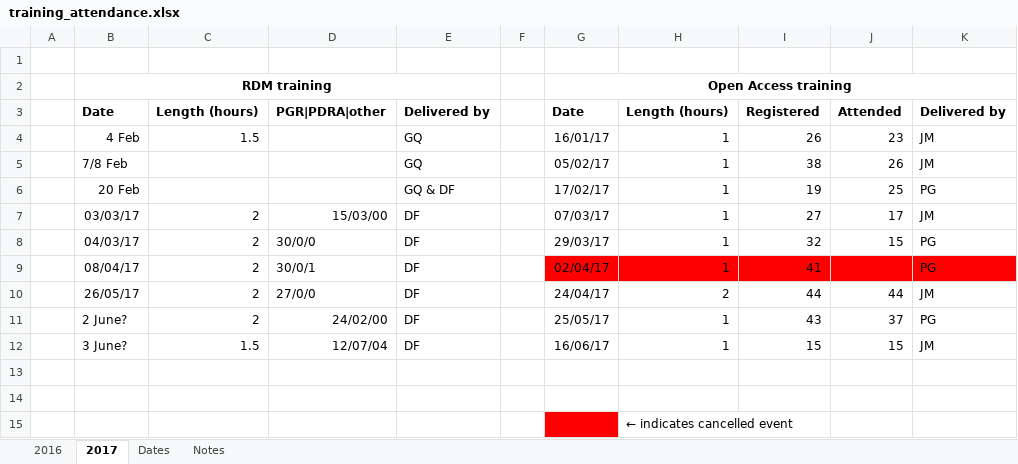
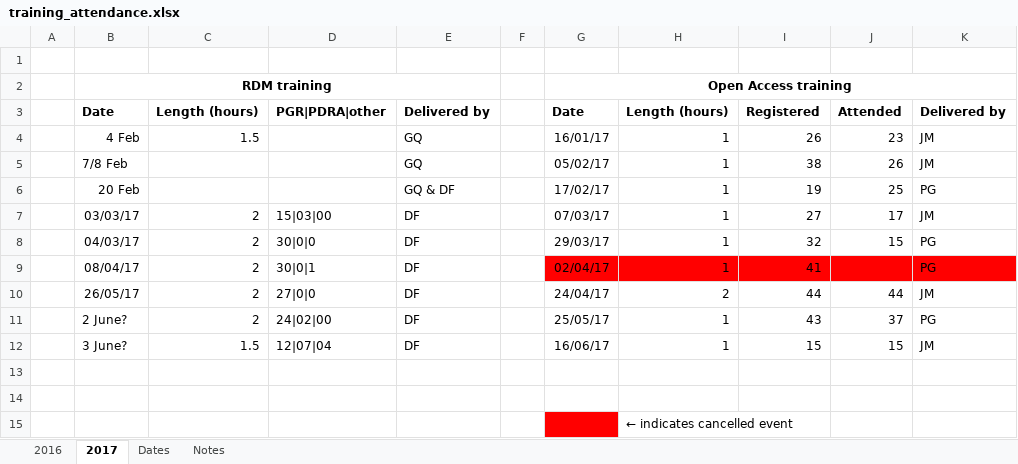
Before and after one commit to LibraryCarpentry/lc-spreadsheets, an Excel workbook: data/training_attendance.xlsx, sheet 2017, drawn as a sheet; values as stored, in another font and other column widths than the file's, no borders; the diff names each change by its address in the sheet, - before the commit and + after, or states it on an @@ line.

```diff
--- a/data/training_attendance.xlsx (sheet 2017)
+++ b/data/training_attendance.xlsx (sheet 2017)
-D7: 15/03/00
+D7: 15|03|00
-D8: 30/0/0
+D8: 30|0|0
-D9: 30/0/1
+D9: 30|0|1
-D10: 27/0/0
+D10: 27|0|0
-D11: 24/02/00
+D11: 24|02|00
-D12: 12/07/04
+D12: 12|07|04
```
Also changed, not shown: sheet 2016.
